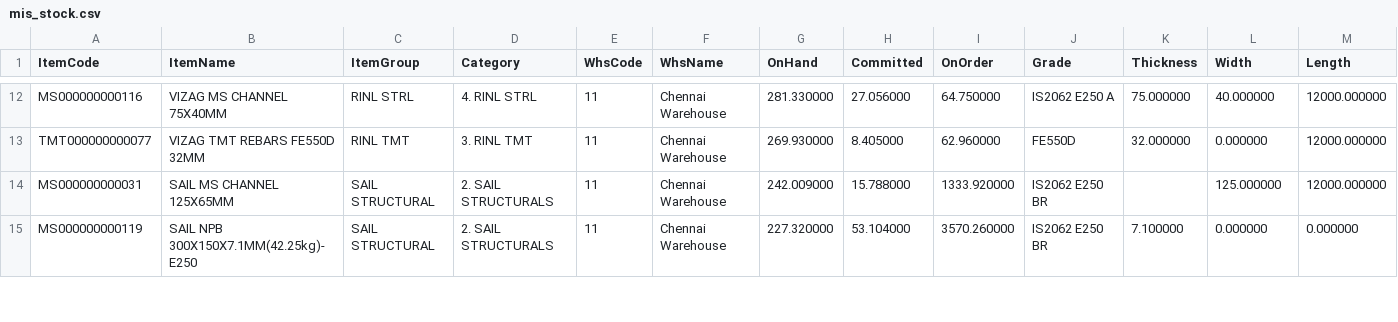
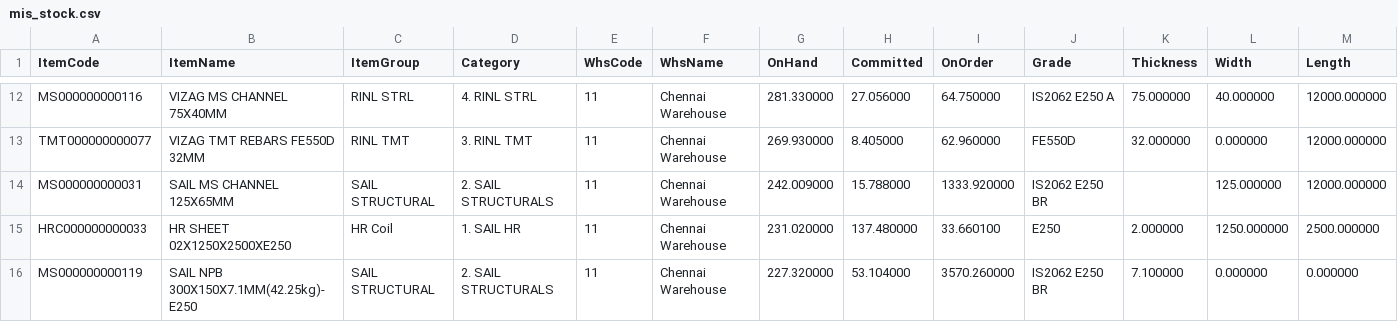
Before and after one commit to BSC23609/bsc-stock-data, a CSV file: mis_stock.csv, drawn as a sheet; only a part is shown, gaps mark what is left out; the diff covers the shown part only; the diff names each change by its address in the sheet, - before the commit and + after, or states it on an @@ line.

```diff
--- a/mis_stock.csv
+++ b/mis_stock.csv
+row 15: HRC000000000033 | HR SHEET 02X1250X2500XE250 | HR Coil | 1. SAIL HR | 11 | Chennai Warehouse | 231.020000 | 137.480000 | 33.660100 | E250 | 2.000000 | 1250.000000 | 2500.000000
```
Also changed, not shown: 2 added rows, 3 removed rows and 8 edited cells elsewhere in this file, plates.csv, 2 other files.
